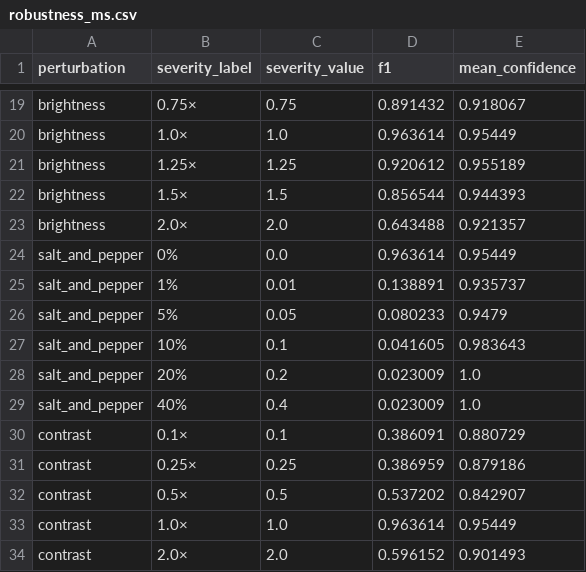
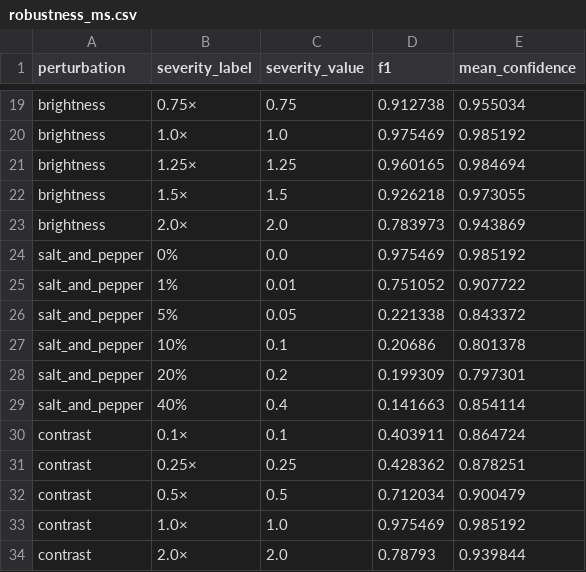
Before and after one commit to Juliuspotrykus/Applied-ML-Group11, a CSV file: results/robustness/robustness_ms.csv, drawn as a sheet; only a part is shown, gaps mark what is left out; the diff covers the shown part only; the diff names each change by its address in the sheet, - before the commit and + after, or states it on an @@ line.

```diff
--- a/results/robustness/robustness_ms.csv
+++ b/results/robustness/robustness_ms.csv
-D19 (f1): 0.891432
+D19 (f1): 0.912738
-E19 (mean_confidence): 0.918067
+E19 (mean_confidence): 0.955034
-D20 (f1): 0.963614
+D20 (f1): 0.975469
-E20 (mean_confidence): 0.95449
+E20 (mean_confidence): 0.985192
-D21 (f1): 0.920612
+D21 (f1): 0.960165
-E21 (mean_confidence): 0.955189
+E21 (mean_confidence): 0.984694
-D22 (f1): 0.856544
+D22 (f1): 0.926218
-E22 (mean_confidence): 0.944393
+E22 (mean_confidence): 0.973055
-D23 (f1): 0.643488
+D23 (f1): 0.783973
-E23 (mean_confidence): 0.921357
+E23 (mean_confidence): 0.943869
-D24 (f1): 0.963614
+D24 (f1): 0.975469
-E24 (mean_confidence): 0.95449
+E24 (mean_confidence): 0.985192
-D25 (f1): 0.138891
+D25 (f1): 0.751052
-E25 (mean_confidence): 0.935737
+E25 (mean_confidence): 0.907722
-D26 (f1): 0.080233
+D26 (f1): 0.221338
-E26 (mean_confidence): 0.9479
+E26 (mean_confidence): 0.843372
-D27 (f1): 0.041605
+D27 (f1): 0.20686
-E27 (mean_confidence): 0.983643
+E27 (mean_confidence): 0.801378
-D28 (f1): 0.023009
+D28 (f1): 0.199309
-E28 (mean_confidence): 1.0
+E28 (mean_confidence): 0.797301
-D29 (f1): 0.023009
+D29 (f1): 0.141663
-E29 (mean_confidence): 1.0
+E29 (mean_confidence): 0.854114
-D30 (f1): 0.386091
+D30 (f1): 0.403911
-E30 (mean_confidence): 0.880729
+E30 (mean_confidence): 0.864724
-D31 (f1): 0.386959
+D31 (f1): 0.428362
-E31 (mean_confidence): 0.879186
+E31 (mean_confidence): 0.878251
-D32 (f1): 0.537202
+D32 (f1): 0.712034
-E32 (mean_confidence): 0.842907
+E32 (mean_confidence): 0.900479
-D33 (f1): 0.963614
+D33 (f1): 0.975469
-E33 (mean_confidence): 0.95449
+E33 (mean_confidence): 0.985192
-D34 (f1): 0.596152
+D34 (f1): 0.78793
-E34 (mean_confidence): 0.901493
+E34 (mean_confidence): 0.939844
```
Also changed, not shown: 84 edited cells elsewhere in this file, results/robustness/robustness_rgb.csv, 2 other files.
